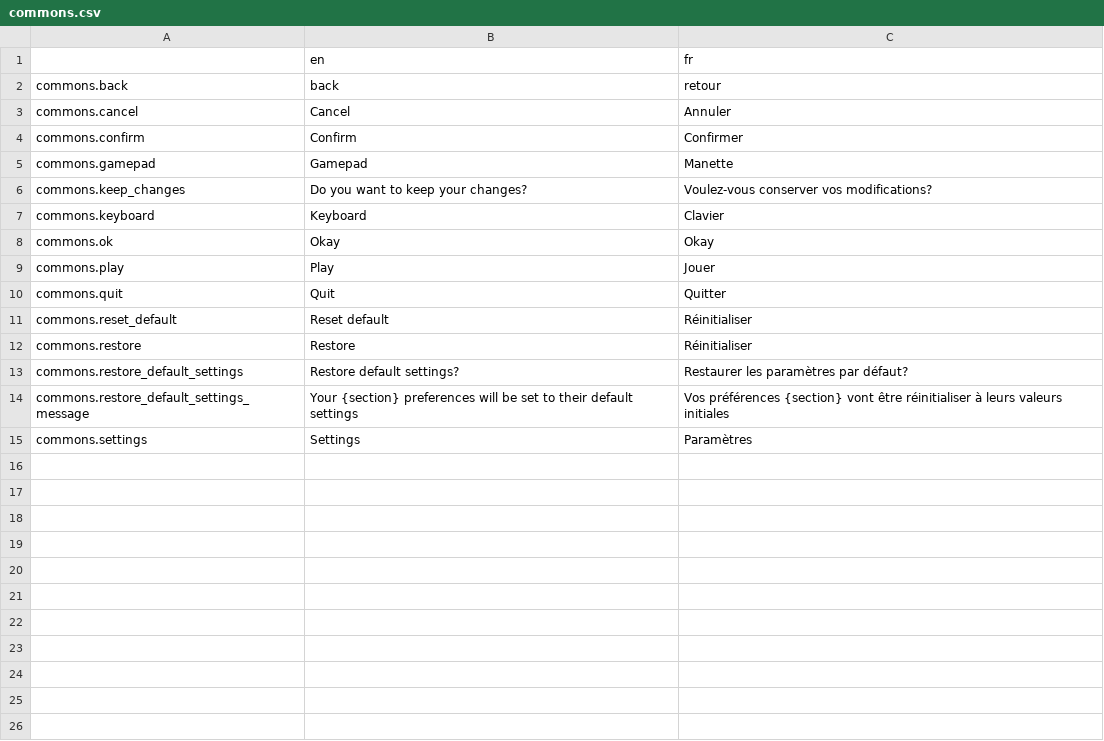
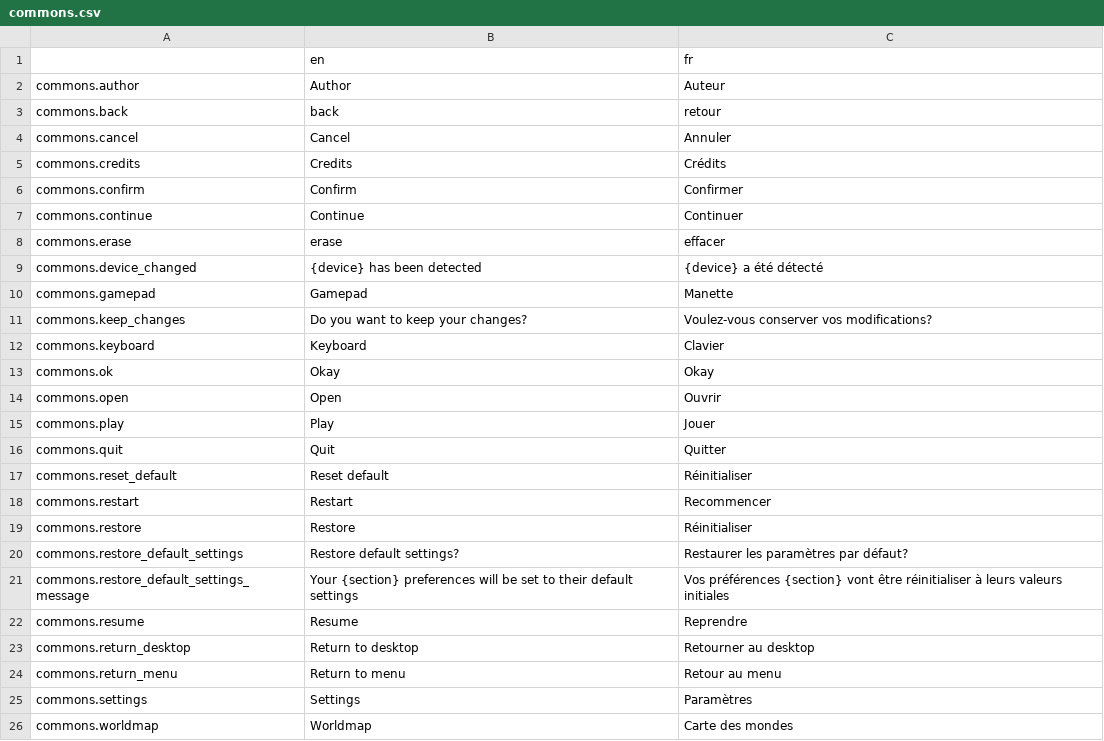
Before and after one commit to Levrault/Godot-3-Pixel-Art-Menu-Template, a CSV file: i18n/commons.csv, drawn as a sheet.

Commit message:
feat(credit): add credits page

```diff
--- a/i18n/commons.csv
+++ b/i18n/commons.csv
@@ -1,5 +1,10 @@
 ,en,fr
+commons.author,"Author","Auteur"
 commons.back,"back", "retour"
 commons.cancel,"Cancel","Annuler"
+commons.credits,"Credits","Crédits"
 commons.confirm,"Confirm","Confirmer"
+commons.continue,"Continue","Continuer"
+commons.erase,"erase","effacer"
+commons.device_changed,"{device} has been detected","{device} a été détecté"
 commons.gamepad,"Gamepad","Manette"
@@ -8,2 +13,3 @@ commons.keyboard,"Keyboard","Clavier"
 commons.ok,"Okay","Okay"
+commons.open,"Open","Ouvrir"
 commons.play,"Play","Jouer"
@@ -11,2 +17,3 @@ commons.quit,"Quit","Quitter"
 commons.reset_default,"Reset default","Réinitialiser"
+commons.restart,"Restart","Recommencer"
 commons.restore,"Restore","Réinitialiser"
@@ -14,2 +21,6 @@ commons.restore_default_settings,"Restore default settings?","Restaurer les para
 commons.restore_default_settings_message,"Your {section} preferences will be set to their default settings","Vos préférences {section} vont être réinitialiser à leurs valeurs initiales"
+commons.resume,"Resume","Reprendre"
+commons.return_desktop,"Return to desktop","Retourner au desktop"
+commons.return_menu,"Return to menu","Retour au menu"
 commons.settings,"Settings","Paramètres"
+commons.worldmap,"Worldmap","Carte des mondes"
```
Also changed, not shown: 15 other files.
